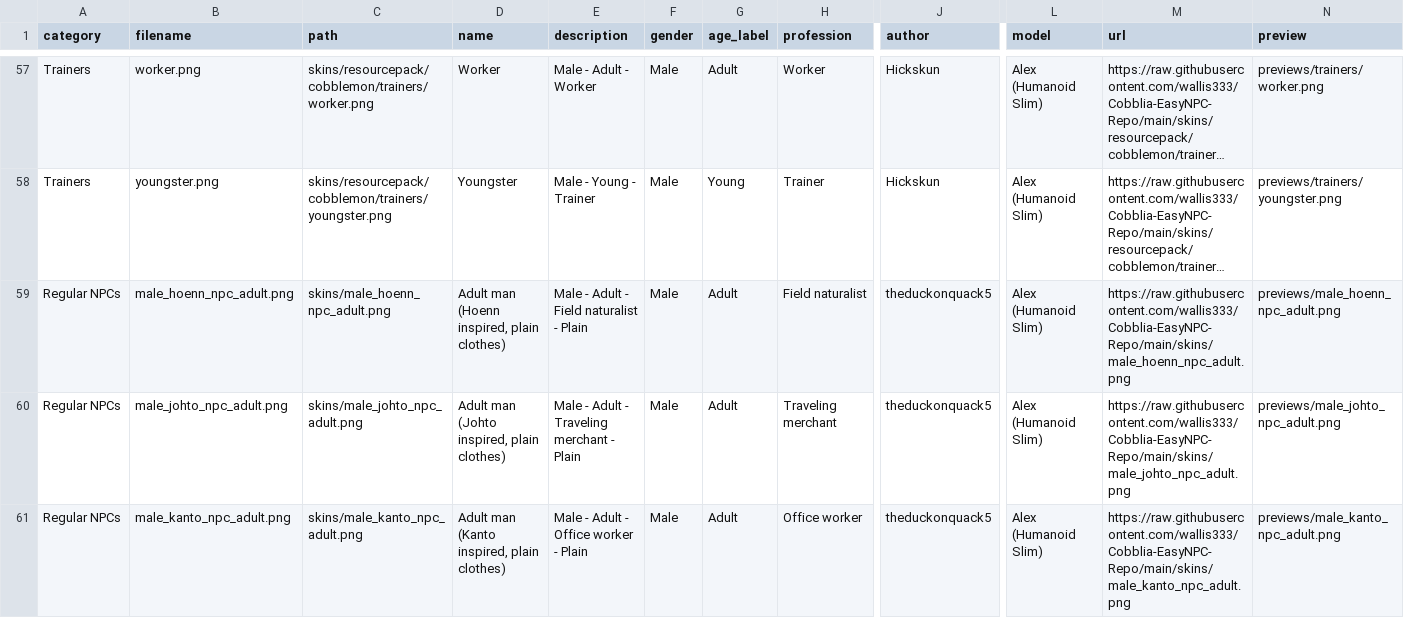
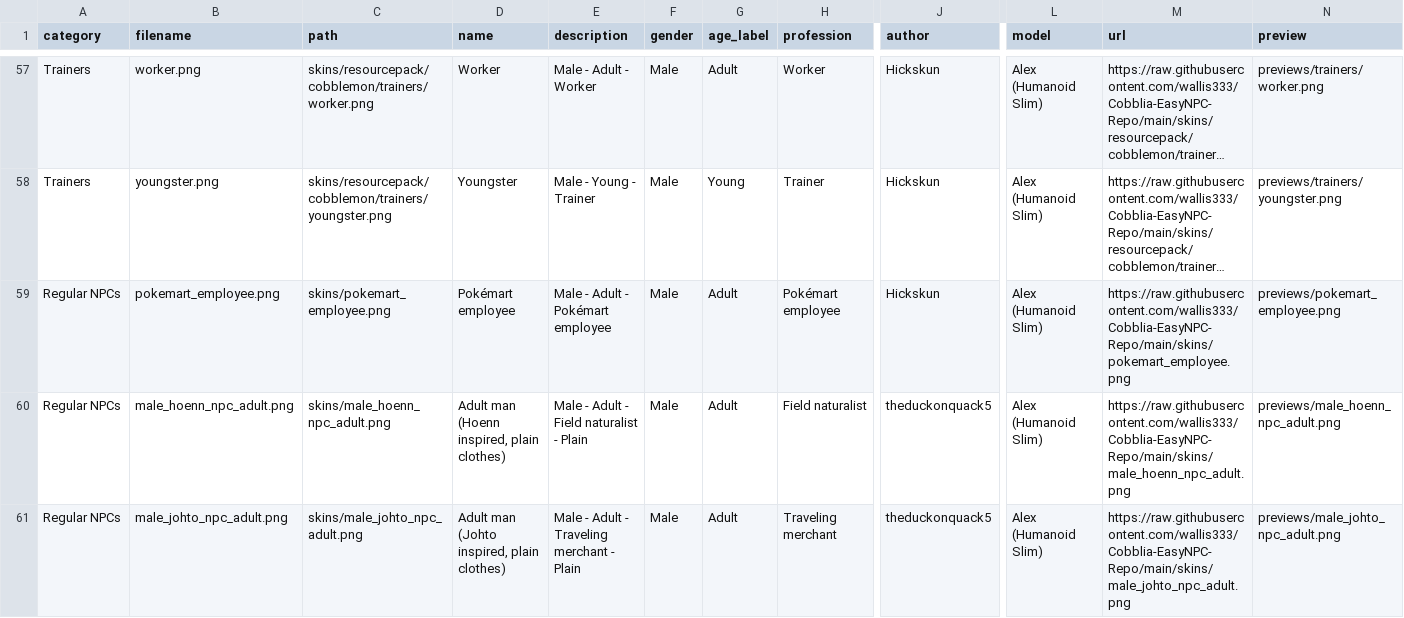
Before and after one commit to wallis333/Cobblia-EasyNPC-Repo, a CSV file: skin-urls.csv, drawn as a sheet; only a part is shown, gaps mark what is left out; the shorter side is filled out with more unchanged rows; long unchanged cells end in …; rows hold the shown columns only; the diff names each change by its address in the sheet, - before the commit and + after, or states it on an @@ line.

```diff
--- a/skin-urls.csv
+++ b/skin-urls.csv
+row 59: Regular NPCs | pokemart_employee.png | skins/pokemart_employee.png | Pokémart employee | Male - Adult - Pokémart employee | Male | Adult | Pokémart employee | Hickskun | Alex (Humanoid Slim) | https://raw.githubusercontent.com/wallis333/Cobblia-EasyNPC-Repo/main/skins/pokemart_employee.png | previews/pokemart_employee.png
```
Also changed, not shown: 5 other files.
